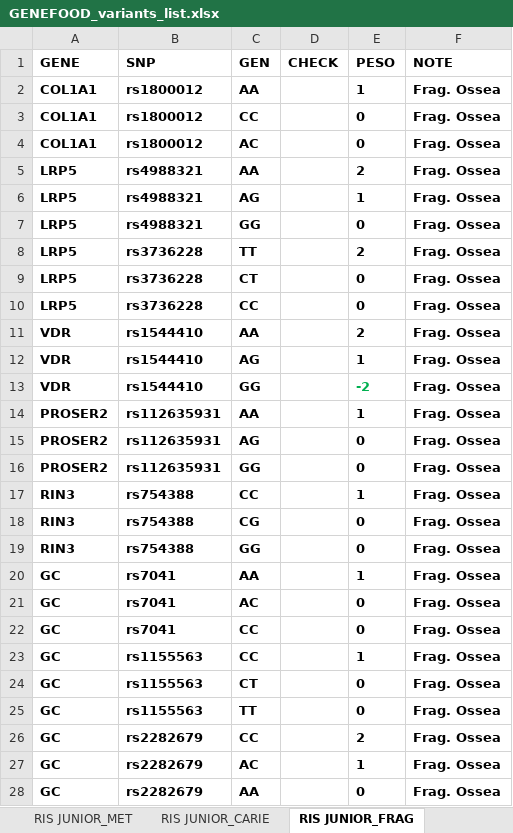
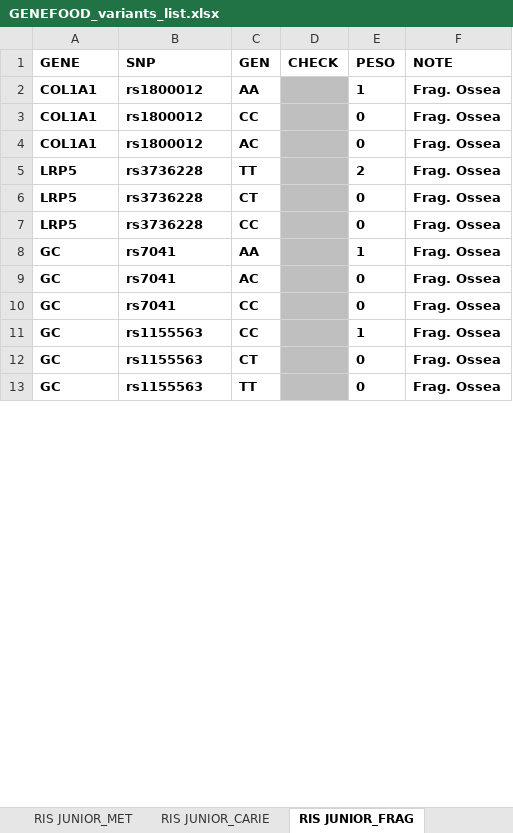
Before and after one commit to mtruglio/Genefood_AI_NGS, an Excel workbook: static/GENEFOOD_variants_list.xlsx, sheet RIS JUNIOR_FRAG, drawn as a sheet; only a part is shown; values as stored, in another font and other column widths than the file's, no borders; removed rows and columns are numbered as before the commit, all else as after; the diff covers the shown part only; the diff names each change by its address in the sheet, - before the commit and + after, or states it on an @@ line.

```diff
--- a/static/GENEFOOD_variants_list.xlsx (sheet RIS JUNIOR_FRAG)
+++ b/static/GENEFOOD_variants_list.xlsx (sheet RIS JUNIOR_FRAG)
-D2:D4 fill: none
+D2:D4 fill: #BFBFBF
-row 5: LRP5 | rs4988321 | AA |  | 2 | Frag. Ossea
-row 6: LRP5 | rs4988321 | AG |  | 1 | Frag. Ossea
-row 7: LRP5 | rs4988321 | GG |  | 0 | Frag. Ossea
-D5:D7 fill: none
+D5:D7 fill: #BFBFBF
-row 11: VDR | rs1544410 | AA |  | 2 | Frag. Ossea
-row 12: VDR | rs1544410 | AG |  | 1 | Frag. Ossea
-row 13: VDR | rs1544410 | GG |  | -2 | Frag. Ossea
-row 14: PROSER2 | rs112635931 | AA |  | 1 | Frag. Ossea
-row 15: PROSER2 | rs112635931 | AG |  | 0 | Frag. Ossea
-row 16: PROSER2 | rs112635931 | GG |  | 0 | Frag. Ossea
-row 17: RIN3 | rs754388 | CC |  | 1 | Frag. Ossea
-row 18: RIN3 | rs754388 | CG |  | 0 | Frag. Ossea
-row 19: RIN3 | rs754388 | GG |  | 0 | Frag. Ossea
-D8:D13 fill: none
+D8:D13 fill: #BFBFBF
-row 26: GC | rs2282679 | CC |  | 2 | Frag. Ossea
-row 27: GC | rs2282679 | AC |  | 1 | Frag. Ossea
-row 28: GC | rs2282679 | AA |  | 0 | Frag. Ossea
```
Also changed, not shown: 16 removed rows, 4 edited cells and cell formats elsewhere in this sheet, sheet RIS JUNIOR_MET, sheet RIS VITA, sheet RIS JUNIOR_INTOLL, sheet RIS PLUS, sheet RISC PATOLOGIE CARDIOVASCOLARI, sheet RIS MAMMA, 3 more sheets, other sheet tabs, charts or pictures, static/esempio_paziente_completo.xlsx, static/esempio_paziente_completo_filled.xlsx, 20 other files.
